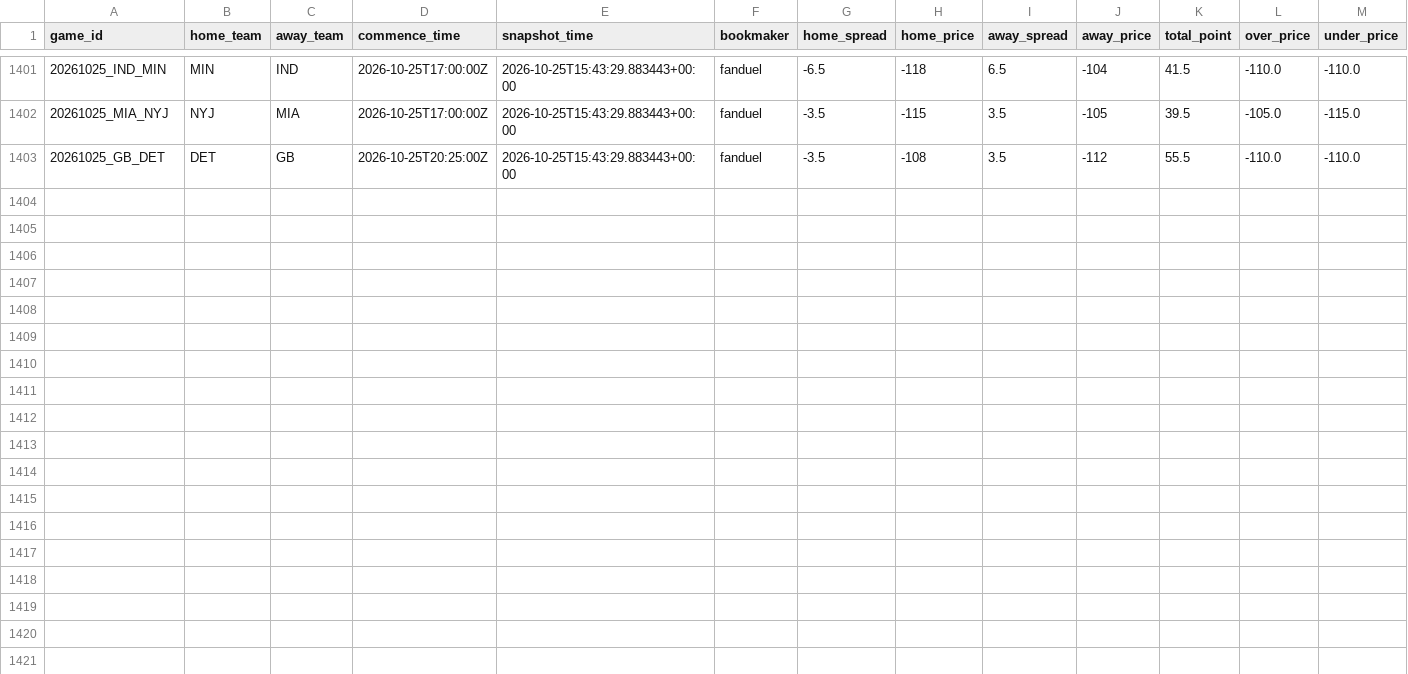
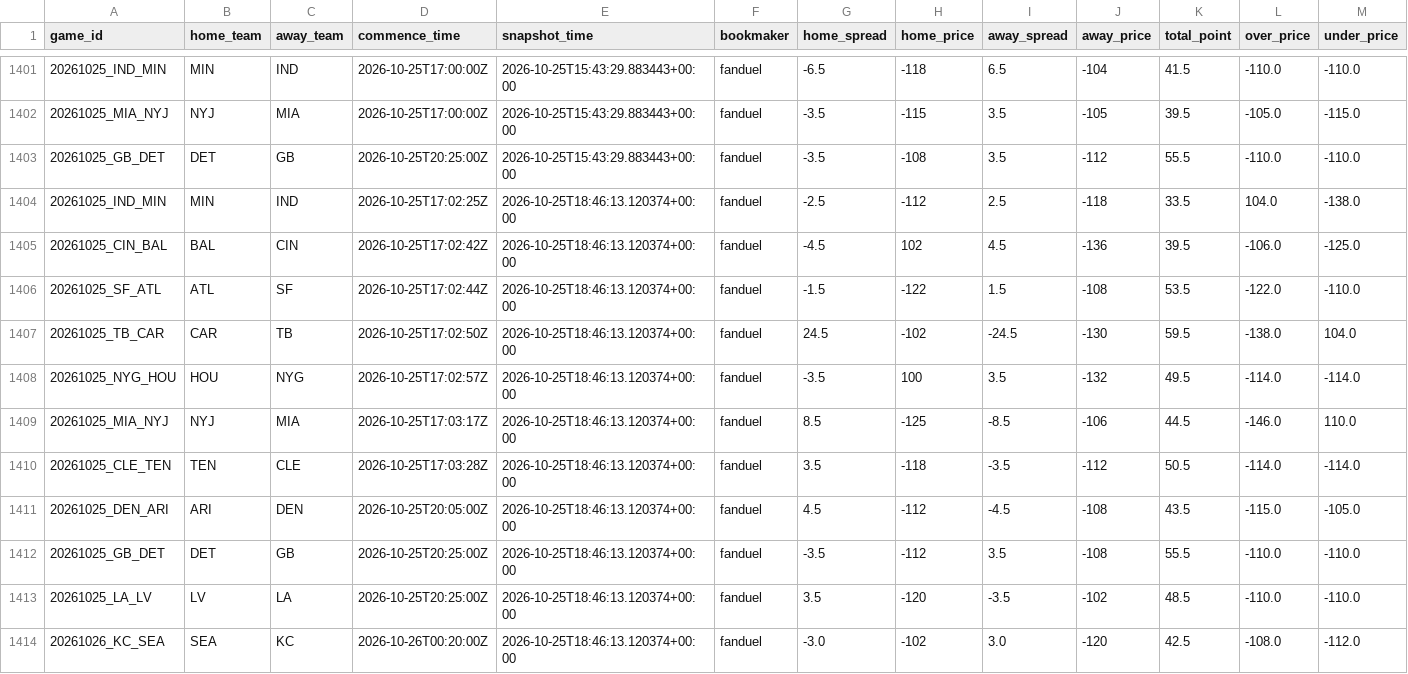
Before and after one commit to stevendemelo91-hub/nfl-slate, a CSV file: line_history.csv, drawn as a sheet; only a part is shown, gaps mark what is left out; the diff names each change by its address in the sheet, - before the commit and + after, or states it on an @@ line.

```diff
--- a/line_history.csv
+++ b/line_history.csv
+row 1404: 20261025_IND_MIN | MIN | IND | 2026-10-25T17:02:25Z | 2026-10-25T18:46:13.120374+00:00 | fanduel | -2.5 | -112 | 2.5 | -118 | 33.5 | 104.0 | -138.0
+row 1405: 20261025_CIN_BAL | BAL | CIN | 2026-10-25T17:02:42Z | 2026-10-25T18:46:13.120374+00:00 | fanduel | -4.5 | 102 | 4.5 | -136 | 39.5 | -106.0 | -125.0
+row 1406: 20261025_SF_ATL | ATL | SF | 2026-10-25T17:02:44Z | 2026-10-25T18:46:13.120374+00:00 | fanduel | -1.5 | -122 | 1.5 | -108 | 53.5 | -122.0 | -110.0
+row 1407: 20261025_TB_CAR | CAR | TB | 2026-10-25T17:02:50Z | 2026-10-25T18:46:13.120374+00:00 | fanduel | 24.5 | -102 | -24.5 | -130 | 59.5 | -138.0 | 104.0
+row 1408: 20261025_NYG_HOU | HOU | NYG | 2026-10-25T17:02:57Z | 2026-10-25T18:46:13.120374+00:00 | fanduel | -3.5 | 100 | 3.5 | -132 | 49.5 | -114.0 | -114.0
+row 1409: 20261025_MIA_NYJ | NYJ | MIA | 2026-10-25T17:03:17Z | 2026-10-25T18:46:13.120374+00:00 | fanduel | 8.5 | -125 | -8.5 | -106 | 44.5 | -146.0 | 110.0
+row 1410: 20261025_CLE_TEN | TEN | CLE | 2026-10-25T17:03:28Z | 2026-10-25T18:46:13.120374+00:00 | fanduel | 3.5 | -118 | -3.5 | -112 | 50.5 | -114.0 | -114.0
+row 1411: 20261025_DEN_ARI | ARI | DEN | 2026-10-25T20:05:00Z | 2026-10-25T18:46:13.120374+00:00 | fanduel | 4.5 | -112 | -4.5 | -108 | 43.5 | -115.0 | -105.0
+row 1412: 20261025_GB_DET | DET | GB | 2026-10-25T20:25:00Z | 2026-10-25T18:46:13.120374+00:00 | fanduel | -3.5 | -112 | 3.5 | -108 | 55.5 | -110.0 | -110.0
+row 1413: 20261025_LA_LV | LV | LA | 2026-10-25T20:25:00Z | 2026-10-25T18:46:13.120374+00:00 | fanduel | 3.5 | -120 | -3.5 | -102 | 48.5 | -110.0 | -110.0
+row 1414: 20261026_KC_SEA | SEA | KC | 2026-10-26T00:20:00Z | 2026-10-25T18:46:13.120374+00:00 | fanduel | -3.0 | -102 | 3.0 | -120 | 42.5 | -108.0 | -112.0
```
